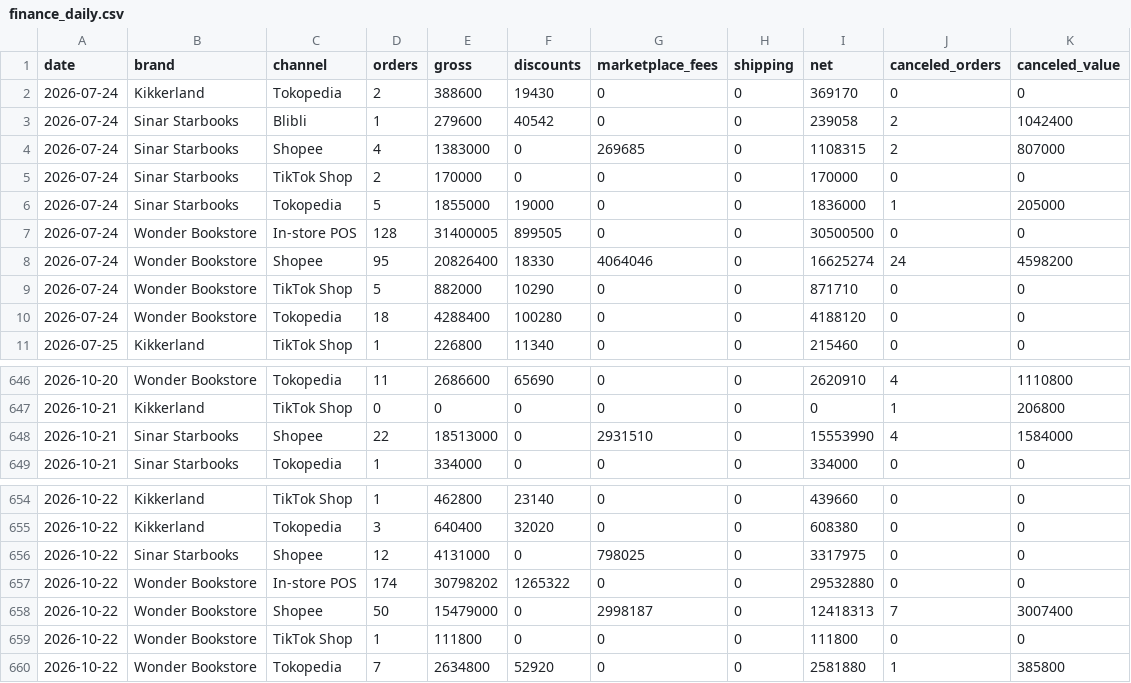
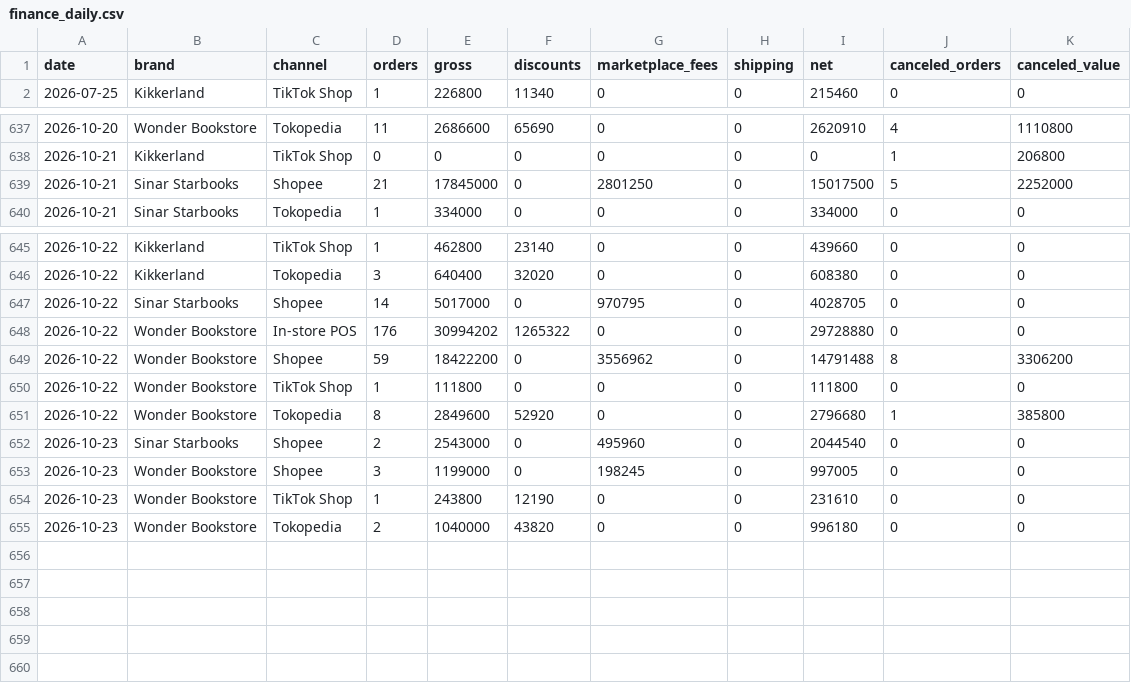
Before and after one commit to stevetsurface/sinar-starbooks-sales, a CSV file: data/finance_daily.csv, drawn as a sheet; only a part is shown, gaps mark what is left out.

```diff
--- a/data/finance_daily.csv
+++ b/data/finance_daily.csv
@@ -1,11 +1,2 @@
 date,brand,channel,orders,gross,discounts,marketplace_fees,shipping,net,canceled_orders,canceled_value
-2026-07-24,Kikkerland,Tokopedia,2,388600,19430,0,0,369170,0,0
-2026-07-24,Sinar Starbooks,Blibli,1,279600,40542,0,0,239058,2,1042400
-2026-07-24,Sinar Starbooks,Shopee,4,1383000,0,269685,0,1108315,2,807000
-2026-07-24,Sinar Starbooks,TikTok Shop,2,170000,0,0,0,170000,0,0
-2026-07-24,Sinar Starbooks,Tokopedia,5,1855000,19000,0,0,1836000,1,205000
-2026-07-24,Wonder Bookstore,In-store POS,128,31400005,899505,0,0,30500500,0,0
-2026-07-24,Wonder Bookstore,Shopee,95,20826400,18330,4064046,0,16625274,24,4598200
-2026-07-24,Wonder Bookstore,TikTok Shop,5,882000,10290,0,0,871710,0,0
-2026-07-24,Wonder Bookstore,Tokopedia,18,4288400,100280,0,0,4188120,0,0
 2026-07-25,Kikkerland,TikTok Shop,1,226800,11340,0,0,215460,0,0
@@ -647,3 +638,3 @@ date,brand,channel,orders,gross,discounts,marketplace_fees,shipping,net,canceled
 2026-10-21,Kikkerland,TikTok Shop,0,0,0,0,0,0,1,206800
-2026-10-21,Sinar Starbooks,Shopee,22,18513000,0,2931510,0,15553990,4,1584000
+2026-10-21,Sinar Starbooks,Shopee,21,17845000,0,2801250,0,15017500,5,2252000
 2026-10-21,Sinar Starbooks,Tokopedia,1,334000,0,0,0,334000,0,0
@@ -655,6 +646,10 @@ date,brand,channel,orders,gross,discounts,marketplace_fees,shipping,net,canceled
 2026-10-22,Kikkerland,Tokopedia,3,640400,32020,0,0,608380,0,0
-2026-10-22,Sinar Starbooks,Shopee,12,4131000,0,798025,0,3317975,0,0
-2026-10-22,Wonder Bookstore,In-store POS,174,30798202,1265322,0,0,29532880,0,0
-2026-10-22,Wonder Bookstore,Shopee,50,15479000,0,2998187,0,12418313,7,3007400
+2026-10-22,Sinar Starbooks,Shopee,14,5017000,0,970795,0,4028705,0,0
+2026-10-22,Wonder Bookstore,In-store POS,176,30994202,1265322,0,0,29728880,0,0
+2026-10-22,Wonder Bookstore,Shopee,59,18422200,0,3556962,0,14791488,8,3306200
 2026-10-22,Wonder Bookstore,TikTok Shop,1,111800,0,0,0,111800,0,0
-2026-10-22,Wonder Bookstore,Tokopedia,7,2634800,52920,0,0,2581880,1,385800
+2026-10-22,Wonder Bookstore,Tokopedia,8,2849600,52920,0,0,2796680,1,385800
+2026-10-23,Sinar Starbooks,Shopee,2,2543000,0,495960,0,2044540,0,0
+2026-10-23,Wonder Bookstore,Shopee,3,1199000,0,198245,0,997005,0,0
+2026-10-23,Wonder Bookstore,TikTok Shop,1,243800,12190,0,0,231610,0,0
+2026-10-23,Wonder Bookstore,Tokopedia,2,1040000,43820,0,0,996180,0,0
```
Also changed, not shown: data/items.csv, data/sales_daily_detail.csv, 13 other files.
